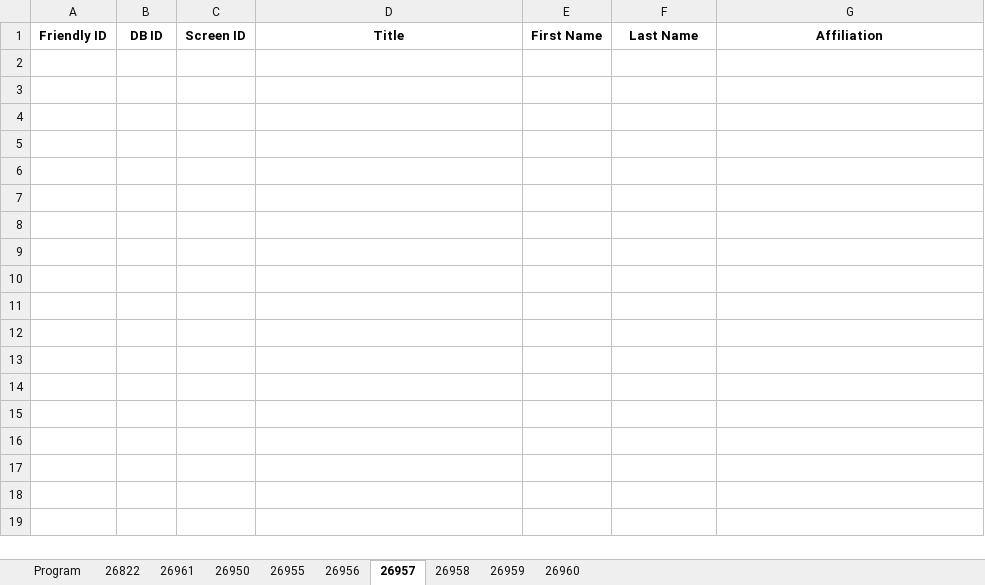
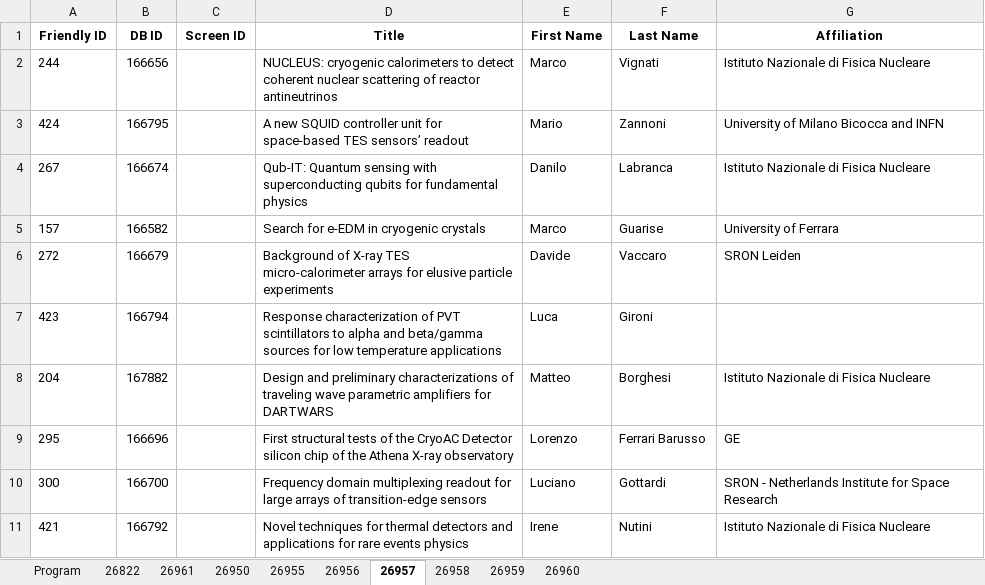
Before and after one commit to lucabaldini/pisameet, an Excel workbook: pm2022/pm2022.xlsx, sheet 26957, drawn as a sheet; values as stored, in another font and other column widths than the file's, no borders; the diff names each change by its address in the sheet, - before the commit and + after, or states it on an @@ line.

```diff
--- a/pm2022/pm2022.xlsx (sheet 26957)
+++ b/pm2022/pm2022.xlsx (sheet 26957)
+row 2: 244 | 166656 |  | NUCLEUS: cryogenic calorimeters to detect coherent nuclear scattering of reactor antineutrinos | Marco | Vignati | Istituto Nazionale di Fisica Nucleare
+row 3: 424 | 166795 |  | A new SQUID controller unit for space-based TES sensors’ readout | Mario | Zannoni | University of Milano Bicocca and INFN
+row 4: 267 | 166674 |  | Qub-IT: Quantum sensing with superconducting qubits for fundamental physics | Danilo | Labranca | Istituto Nazionale di Fisica Nucleare
+row 5: 157 | 166582 |  | Search for e-EDM in cryogenic crystals | Marco | Guarise | University of Ferrara
+row 6: 272 | 166679 |  | Background of X-ray TES micro-calorimeter arrays for elusive particle experiments | Davide | Vaccaro | SRON Leiden
+row 7: 423 | 166794 |  | Response characterization of PVT scintillators to alpha and beta/gamma sources for low temperature applications | Luca | Gironi
+row 8: 204 | 167882 |  | Design and preliminary characterizations of traveling wave parametric amplifiers for DARTWARS | Matteo | Borghesi | Istituto Nazionale di Fisica Nucleare
+row 9: 295 | 166696 |  | First structural tests of the CryoAC Detector silicon chip of the Athena X-ray observatory | Lorenzo | Ferrari Barusso | GE
+row 10: 300 | 166700 |  | Frequency domain multiplexing readout for large arrays of transition-edge sensors | Luciano | Gottardi | SRON - Netherlands Institute for Space Research
+row 11: 421 | 166792 |  | Novel techniques for thermal detectors and applications for rare events physics | Irene | Nutini | Istituto Nazionale di Fisica Nucleare
```
Also changed, not shown: sheet 26950, sheet 26959, sheet 26958, sheet 26960, sheet 26955, sheet 26822, 3 more sheets, 1 other file.
